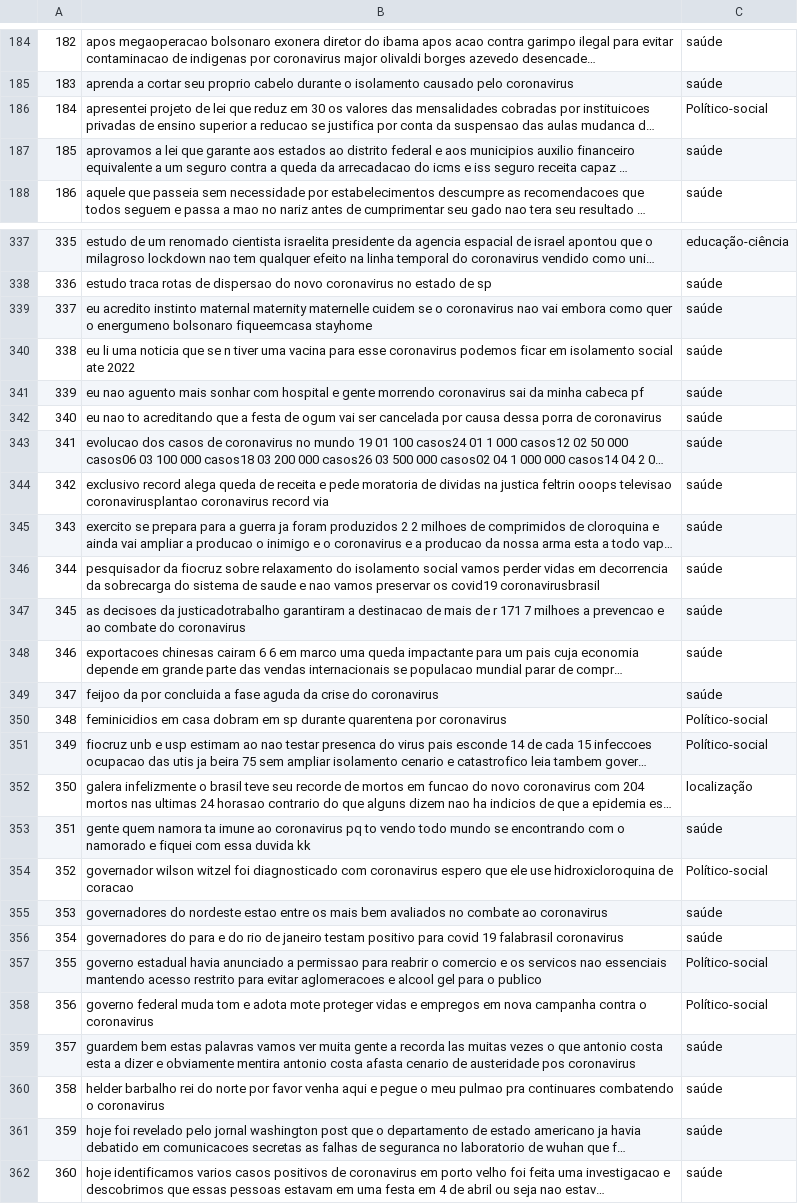
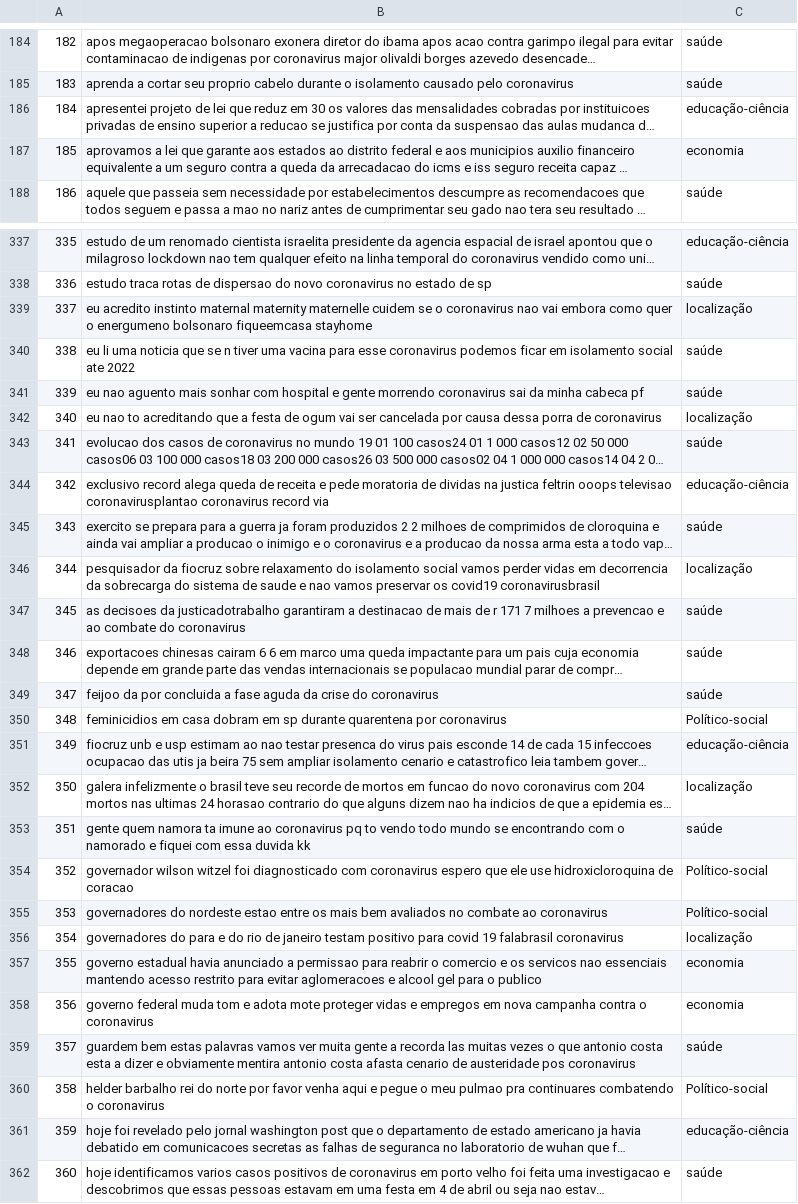
Before and after one commit to rodolfosaraiva/-OPCovid-BR, a CSV file: file_metodo_um.csv, drawn as a sheet; only a part is shown, gaps mark what is left out; long unchanged cells end in …; the diff covers the shown part only; the diff names each change by its address in the sheet, - before the commit and + after, or states it on an @@ line.

Commit message:
correcao nos aspectos de educação-ciência

```diff
--- a/file_metodo_um.csv
+++ b/file_metodo_um.csv
-C186: Político-social
+C186: educação-ciência
-C187: saúde
+C187: economia
-C339: saúde
+C339: localização
-C342: saúde
+C342: localização
-C344: saúde
+C344: educação-ciência
-C346: saúde
+C346: localização
-C351: Político-social
+C351: educação-ciência
-C355: saúde
+C355: Político-social
-C356: saúde
+C356: localização
-C357:C358: Político-social
+C357:C358: economia
-C360: saúde
+C360: Político-social
-C361: saúde
+C361: educação-ciência
```
Also changed, not shown: 88 edited cells elsewhere in this file, 2 other files.
